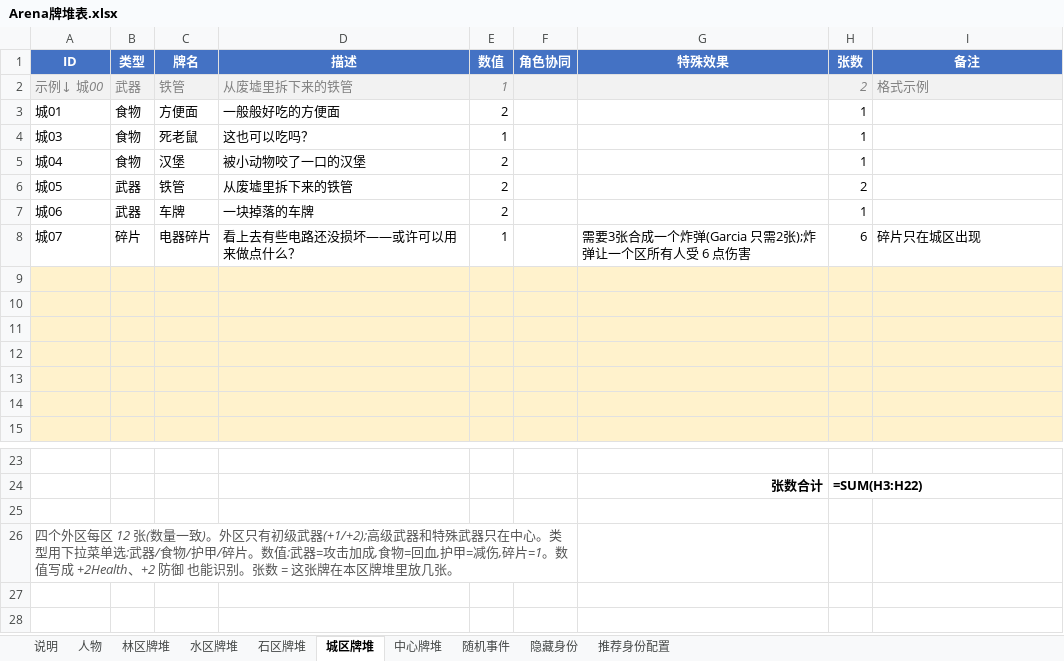
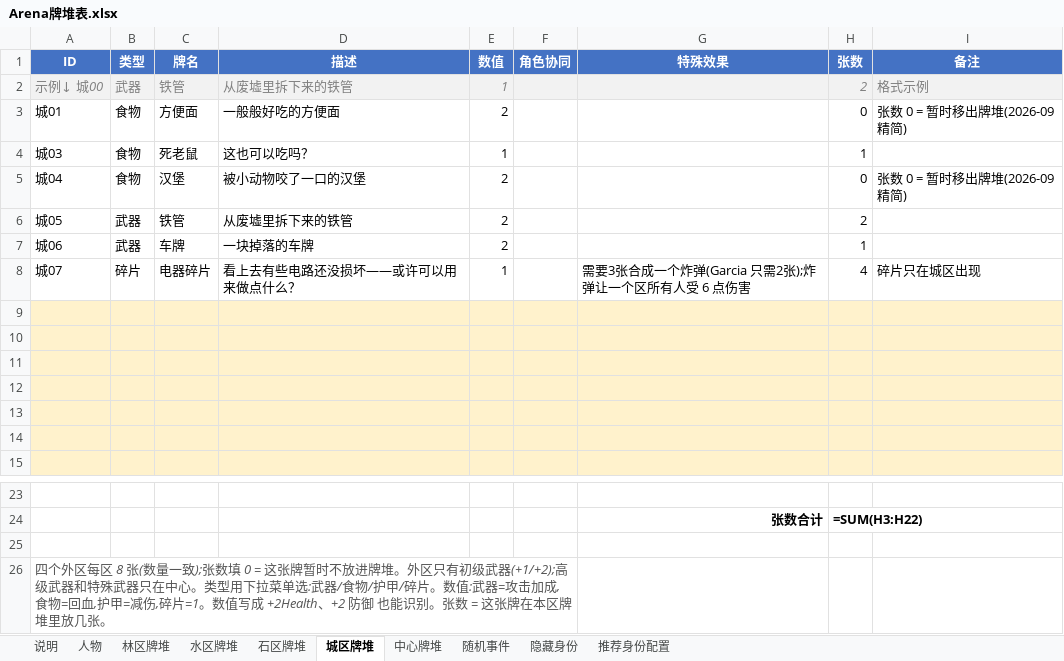
Before and after one commit to NooraLiu/Arena, an Excel workbook: Arena牌堆表.xlsx, sheet 城区牌堆, drawn as a sheet; only a part is shown, gaps mark what is left out; values as stored, in another font and other column widths than the file's, no borders; formulas without a stored value are shown as written; the diff names each change by its address in the sheet, - before the commit and + after, or states it on an @@ line.

```diff
--- a/Arena牌堆表.xlsx (sheet 城区牌堆)
+++ b/Arena牌堆表.xlsx (sheet 城区牌堆)
-H3 (张数): 1
+H3 (张数): 0
-I3 (备注): (empty)
+I3 (备注): 张数 0 = 暂时移出牌堆(2026-09 精简)
-H5 (张数): 1
+H5 (张数): 0
-I5 (备注): (empty)
+I5 (备注): 张数 0 = 暂时移出牌堆(2026-09 精简)
-H8 (张数): 6
+H8 (张数): 4
-A26 (ID): …区每区 12 张(数量一致)。外区只…
+A26 (ID): …区每区 8 张(数量一致);张数填 0 = 这张牌暂时不放进牌堆。外区只…
```
Also changed, not shown: sheet 林区牌堆, sheet 石区牌堆, sheet 水区牌堆, sheet 中心牌堆, sheet 说明, 3 other files.
